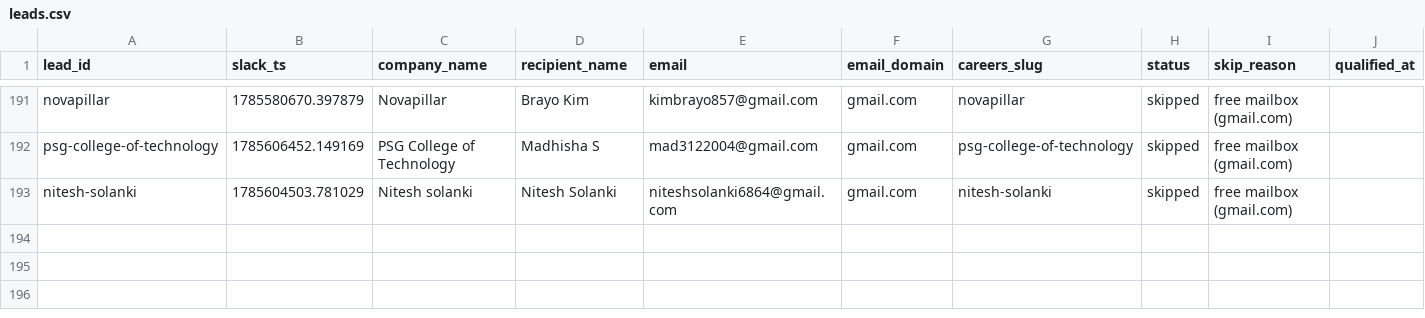
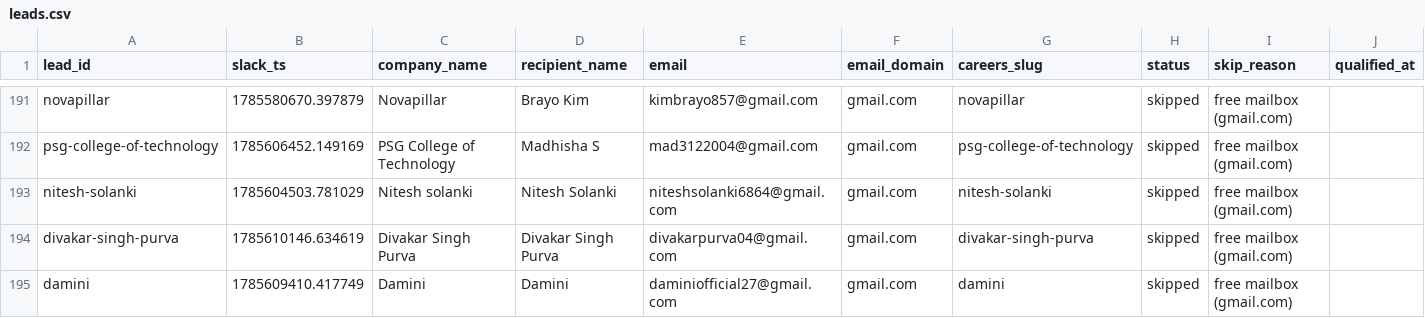
Before and after one commit to jessicagertig/first-touch-pipeline, a CSV file: state/leads.csv, drawn as a sheet; only a part is shown, gaps mark what is left out; rows hold the shown columns only; the diff names each change by its address in the sheet, - before the commit and + after, or states it on an @@ line.

```diff
--- a/state/leads.csv
+++ b/state/leads.csv
+row 194: divakar-singh-purva | 1785610146.634619 | Divakar Singh Purva | Divakar Singh Purva | divakarpurva04@gmail.com | gmail.com | divakar-singh-purva | skipped | free mailbox (gmail.com)
+row 195: damini | 1785609410.417749 | Damini | Damini | daminiofficial27@gmail.com | gmail.com | damini | skipped | free mailbox (gmail.com)
```
Also changed, not shown: 1 other file.
